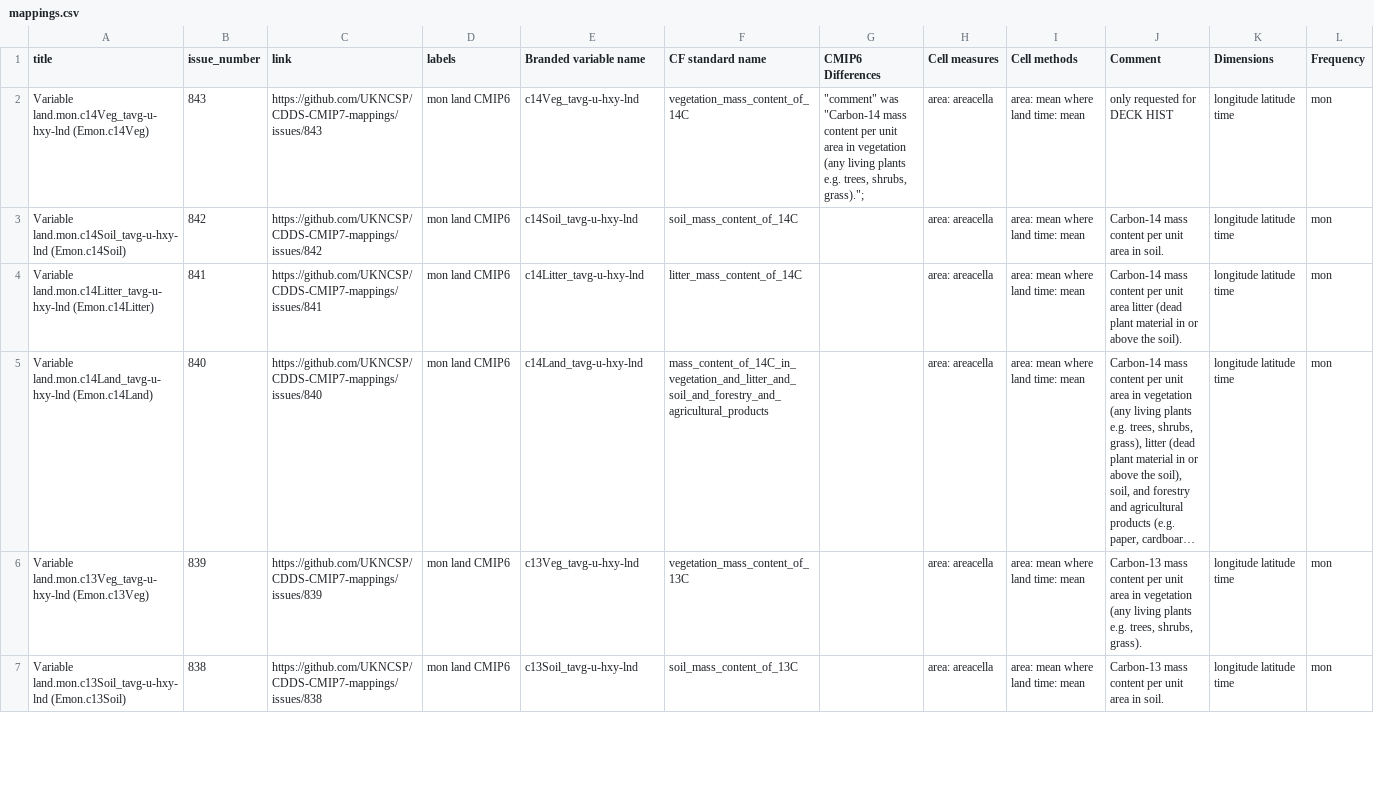
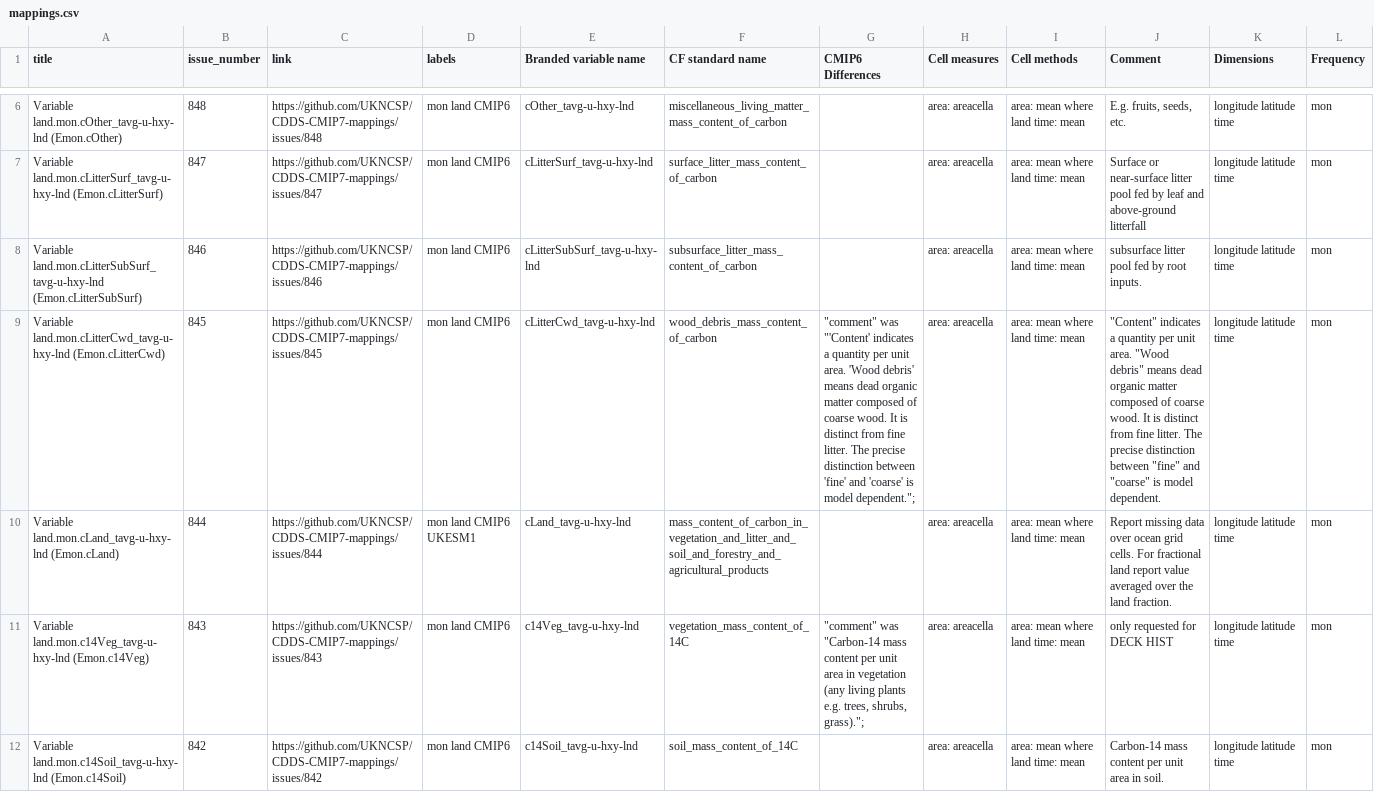
Before and after one commit to mo-gill/CDDS-CMIP7-mappings, a CSV file: data/mappings.csv, drawn as a sheet; only a part is shown, gaps mark what is left out; the shorter side is filled out with more unchanged rows; long unchanged cells end in …; rows hold the shown columns only; the diff covers the shown part only; the diff names each change by its address in the sheet, - before the commit and + after, or states it on an @@ line.

```diff
--- a/data/mappings.csv
+++ b/data/mappings.csv
+row 6: Variable land.mon.cOther_tavg-u-hxy-lnd (Emon.cOther) | 848 | https://github.com/UKNCSP/CDDS-CMIP7-mappings/issues/848 | mon land CMIP6 | cOther_tavg-u-hxy-lnd | miscellaneous_living_matter_mass_content_of_carbon |  | area: areacella | area: mean where land time: mean | E.g. fruits, seeds, etc. | longitude latitude time | mon
+row 7: Variable land.mon.cLitterSurf_tavg-u-hxy-lnd (Emon.cLitterSurf) | 847 | https://github.com/UKNCSP/CDDS-CMIP7-mappings/issues/847 | mon land CMIP6 | cLitterSurf_tavg-u-hxy-lnd | surface_litter_mass_content_of_carbon |  | area: areacella | area: mean where land time: mean | Surface or near-surface litter pool fed by leaf and above-ground litterfall | longitude latitude time | mon
+row 8: Variable land.mon.cLitterSubSurf_tavg-u-hxy-lnd (Emon.cLitterSubSurf) | 846 | https://github.com/UKNCSP/CDDS-CMIP7-mappings/issues/846 | mon land CMIP6 | cLitterSubSurf_tavg-u-hxy-lnd | subsurface_litter_mass_content_of_carbon |  | area: areacella | area: mean where land time: mean | subsurface litter pool fed by root inputs. | longitude latitude time | mon
+row 9: Variable land.mon.cLitterCwd_tavg-u-hxy-lnd (Emon.cLitterCwd) | 845 | https://github.com/UKNCSP/CDDS-CMIP7-mappings/issues/845 | mon land CMIP6 | cLitterCwd_tavg-u-hxy-lnd | wood_debris_mass_content_of_carbon | "comment" was "'Content' indicates a quantity per unit area. 'Wood debris' means dead organic matter composed of coarse wood. It is distinct from fine litter. The precise distinction between 'fine' and 'coarse' is model dependent."; | area: areacella | area: mean where land time: mean | "Content" indicates a quantity per unit area. "Wood debris" means dead organic matter composed of coarse wood. It is distinct from fine litter. The precise distinction between "fine" and "coarse" is model dependent. | longitude latitude time | mon
+row 10: Variable land.mon.cLand_tavg-u-hxy-lnd (Emon.cLand) | 844 | https://github.com/UKNCSP/CDDS-CMIP7-mappings/issues/844 | mon land CMIP6 UKESM1 | cLand_tavg-u-hxy-lnd | mass_content_of_carbon_in_vegetation_and_litter_and_soil_and_forestry_and_agricultural_products |  | area: areacella | area: mean where land time: mean | Report missing data over ocean grid cells. For fractional land report value averaged over the land fraction. | longitude latitude time | mon
```
Also changed, not shown: 4 added rows elsewhere in this file, data/stash.csv, 1 other file.
